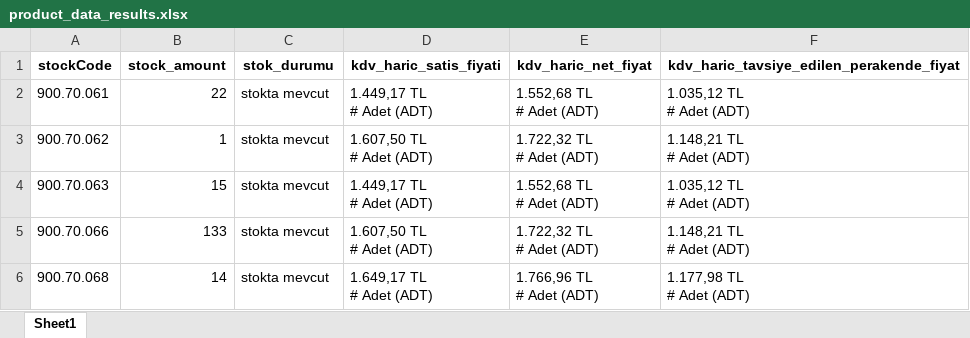
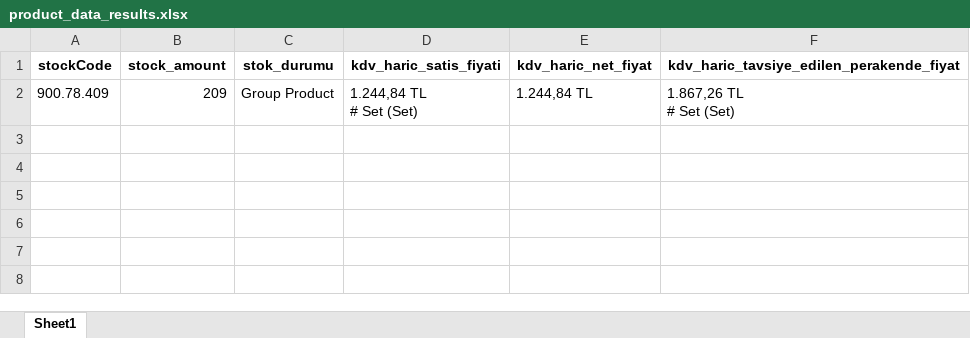
Before and after one commit to Erenco16/updatedWebScrapingProject, an Excel workbook: src/product_data_results.xlsx, sheet Sheet1, drawn as a sheet; values as stored, in another font and other column widths than the file's, no borders; removed rows and columns are numbered as before the commit, all else as after; ↵ is a line break in a cell; the diff names each change by its address in the sheet, - before the commit and + after, or states it on an @@ line.

Commit message:
Added the logic to capture the group products as well, next item is to change the stock availability information of the group products.

```diff
--- a/src/product_data_results.xlsx (sheet Sheet1)
+++ b/src/product_data_results.xlsx (sheet Sheet1)
-row 2: 900.70.061 | 22 | stokta mevcut | 1.449,17 TL ↵ # Adet (ADT) | 1.552,68 TL ↵ # Adet (ADT) | 1.035,12 TL ↵ # Adet (ADT)
-row 3: 900.70.062 | 1 | stokta mevcut | 1.607,50 TL ↵ # Adet (ADT) | 1.722,32 TL ↵ # Adet (ADT) | 1.148,21 TL ↵ # Adet (ADT)
-row 4: 900.70.063 | 15 | stokta mevcut | 1.449,17 TL ↵ # Adet (ADT) | 1.552,68 TL ↵ # Adet (ADT) | 1.035,12 TL ↵ # Adet (ADT)
-row 5: 900.70.066 | 133 | stokta mevcut | 1.607,50 TL ↵ # Adet (ADT) | 1.722,32 TL ↵ # Adet (ADT) | 1.148,21 TL ↵ # Adet (ADT)
-row 6: 900.70.068 | 14 | stokta mevcut | 1.649,17 TL ↵ # Adet (ADT) | 1.766,96 TL ↵ # Adet (ADT) | 1.177,98 TL ↵ # Adet (ADT)
+row 2: 900.78.409 | 209 | Group Product | 1.244,84 TL ↵ # Set (Set) | 1.244,84 TL | 1.867,26 TL ↵ # Set (Set)
```
Also changed, not shown: 3 other files.
